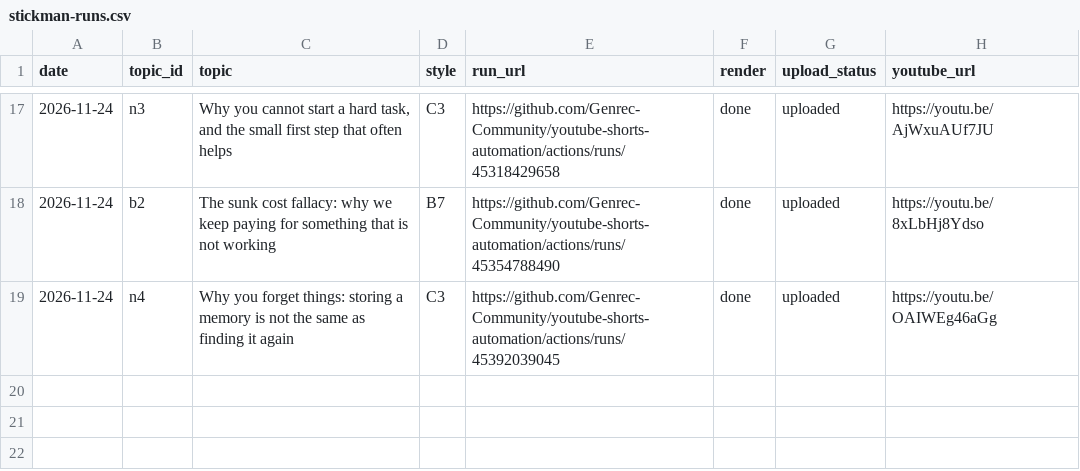
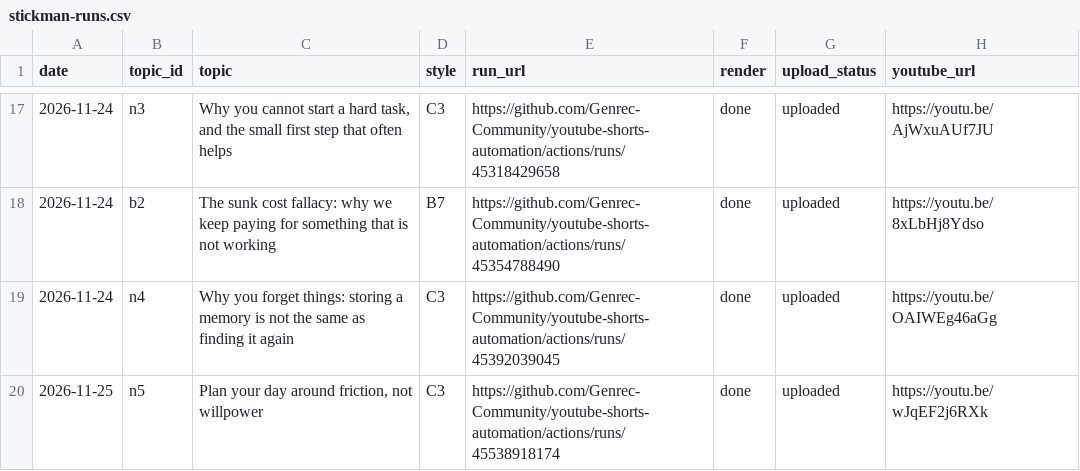
Before and after one commit to Genrec-Community/youtube-shorts-automation, a CSV file: state/stickman-runs.csv, drawn as a sheet; only a part is shown, gaps mark what is left out; the diff names each change by its address in the sheet, - before the commit and + after, or states it on an @@ line.

```diff
--- a/state/stickman-runs.csv
+++ b/state/stickman-runs.csv
+row 20: 2026-11-25 | n5 | Plan your day around friction, not willpower | C3 | https://github.com/Genrec-Community/youtube-shorts-automation/actions/runs/45538918174 | done | uploaded | https://youtu.be/wJqEF2j6RXk
```
Also changed, not shown: stickman-topics.csv.
